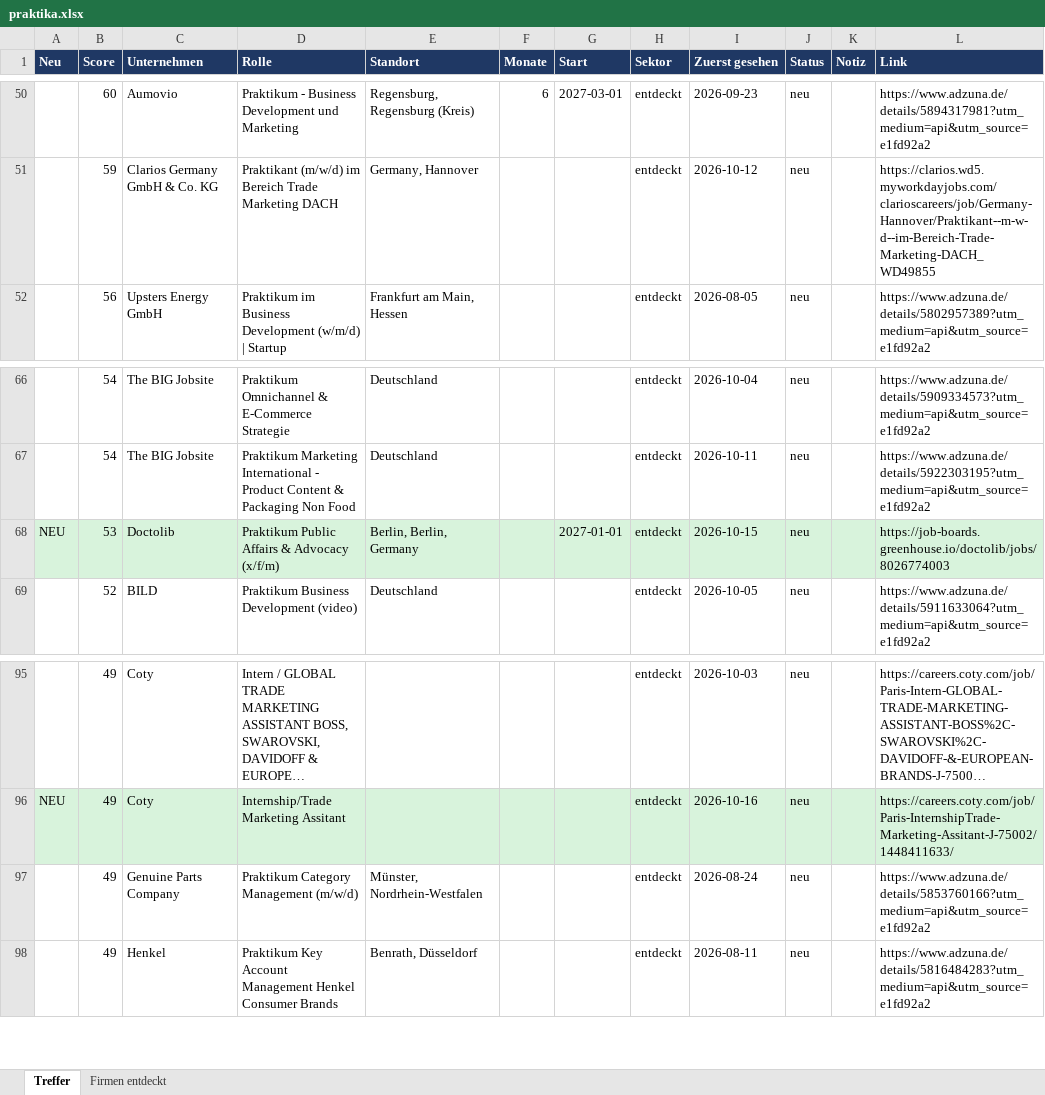
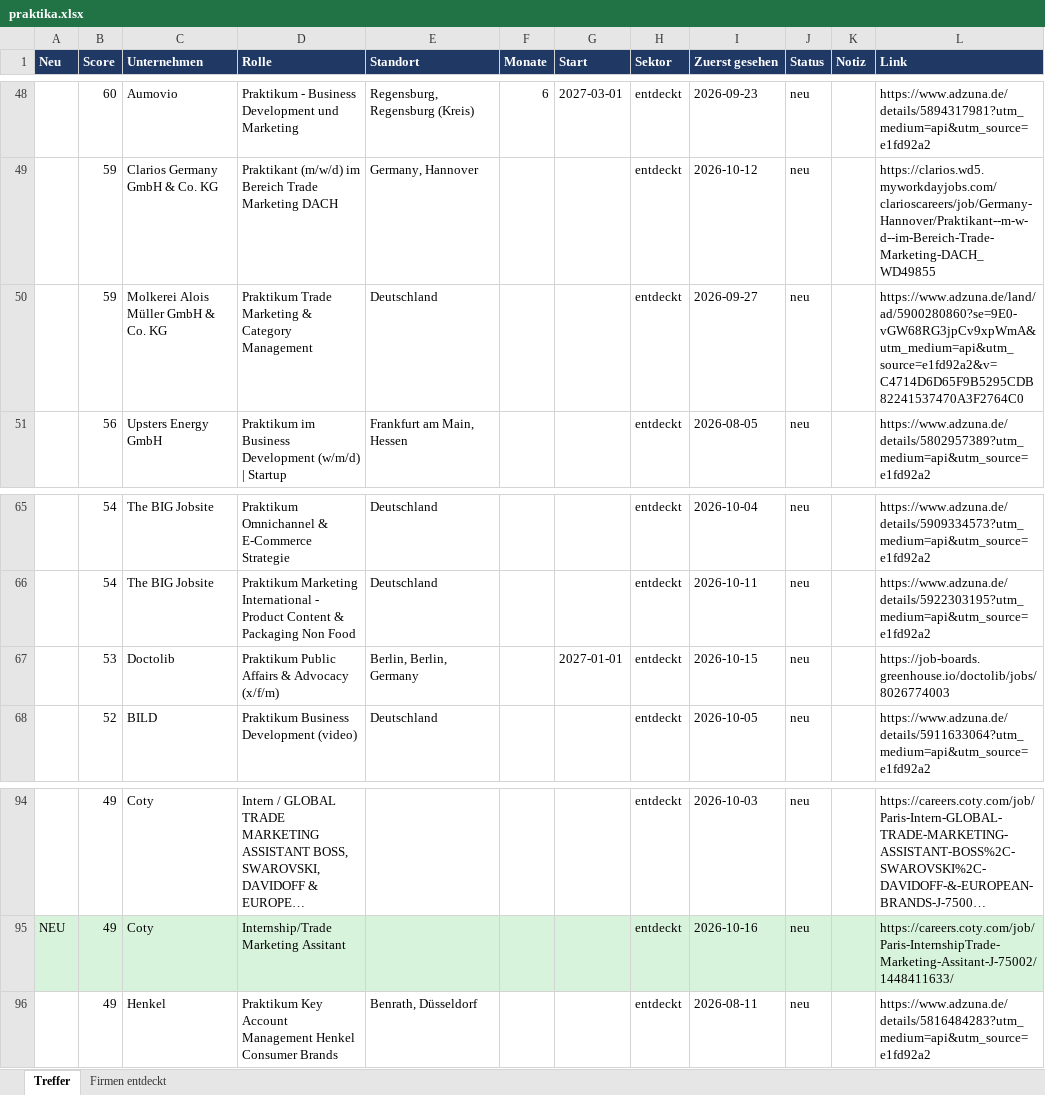
Before and after one commit to MathisKrug/Praktikum-Suchagent, an Excel workbook: docs/praktika.xlsx, sheet Treffer, drawn as a sheet; only a part is shown, gaps mark what is left out; long unchanged cells end in …; values as stored, in another font and other column widths than the file's, no borders; removed rows and columns are numbered as before the commit, all else as after; the diff covers the shown part only; the diff names each change by its address in the sheet, - before the commit and + after, or states it on an @@ line.

```diff
--- a/docs/praktika.xlsx (sheet Treffer)
+++ b/docs/praktika.xlsx (sheet Treffer)
+row 50:  | 59 | Molkerei Alois Müller GmbH & Co. KG | Praktikum Trade Marketing & Category Management | Deutschland |  |  | entdeckt | 2026-09-27 | neu |  | https://www.adzuna.de/land/ad/5900280860?se=9E0-vGW68RG3jpCv9xpWmA&utm_medium=api&utm_source=e1fd92a2&v=C4714D6D65F9B5295CDB82241537470A3F2764C0
-A67 (Neu): NEU
+A67 (Neu): (empty)
-A67:L67 fill: #D8F3DC
+A67:L67 fill: none
-row 97:  | 49 | Genuine Parts Company | Praktikum Category Management (m/w/d) | Münster, Nordrhein-Westfalen |  |  | entdeckt | 2026-08-24 | neu |  | https://www.adzuna.de/details/5853760166?utm_medium=api&utm_source=e1fd92a2
```
Also changed, not shown: 3 added rows and 4 removed rows elsewhere in this sheet, sheet Firmen entdeckt, 2 other files.
